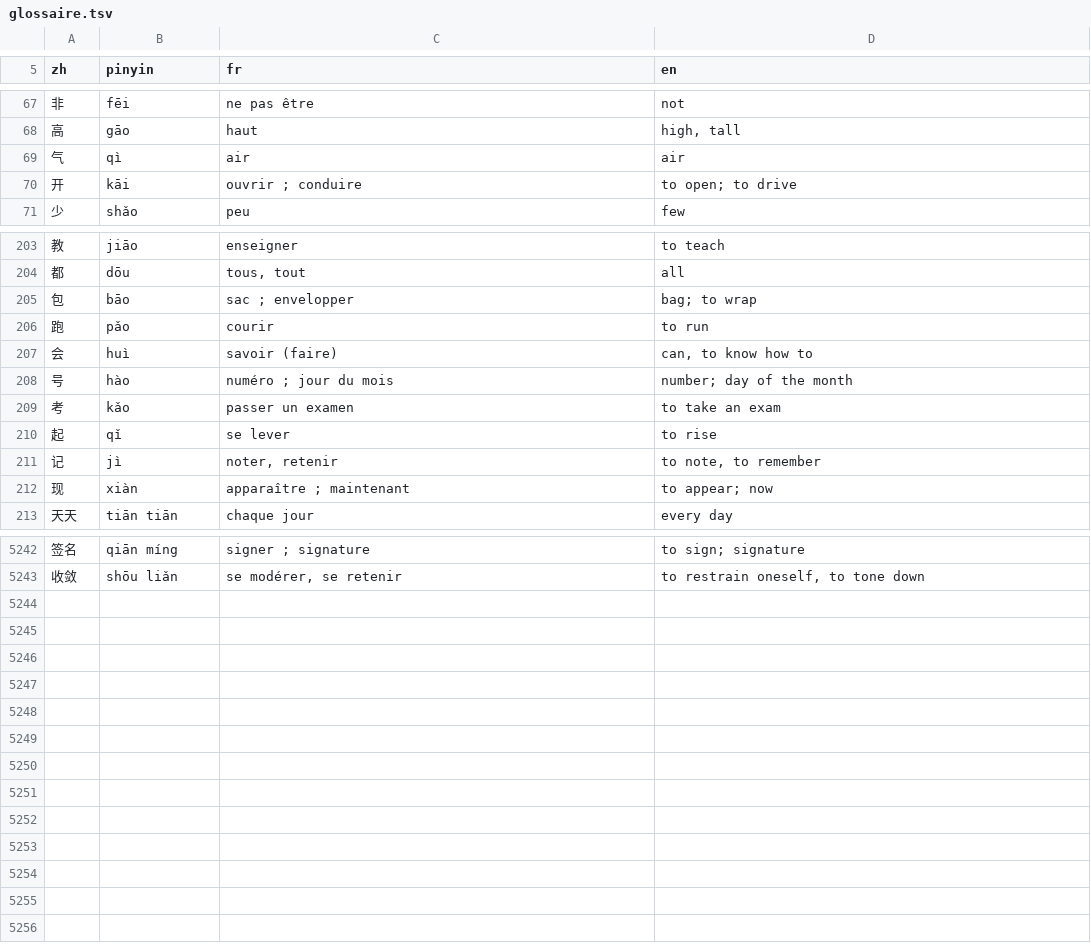
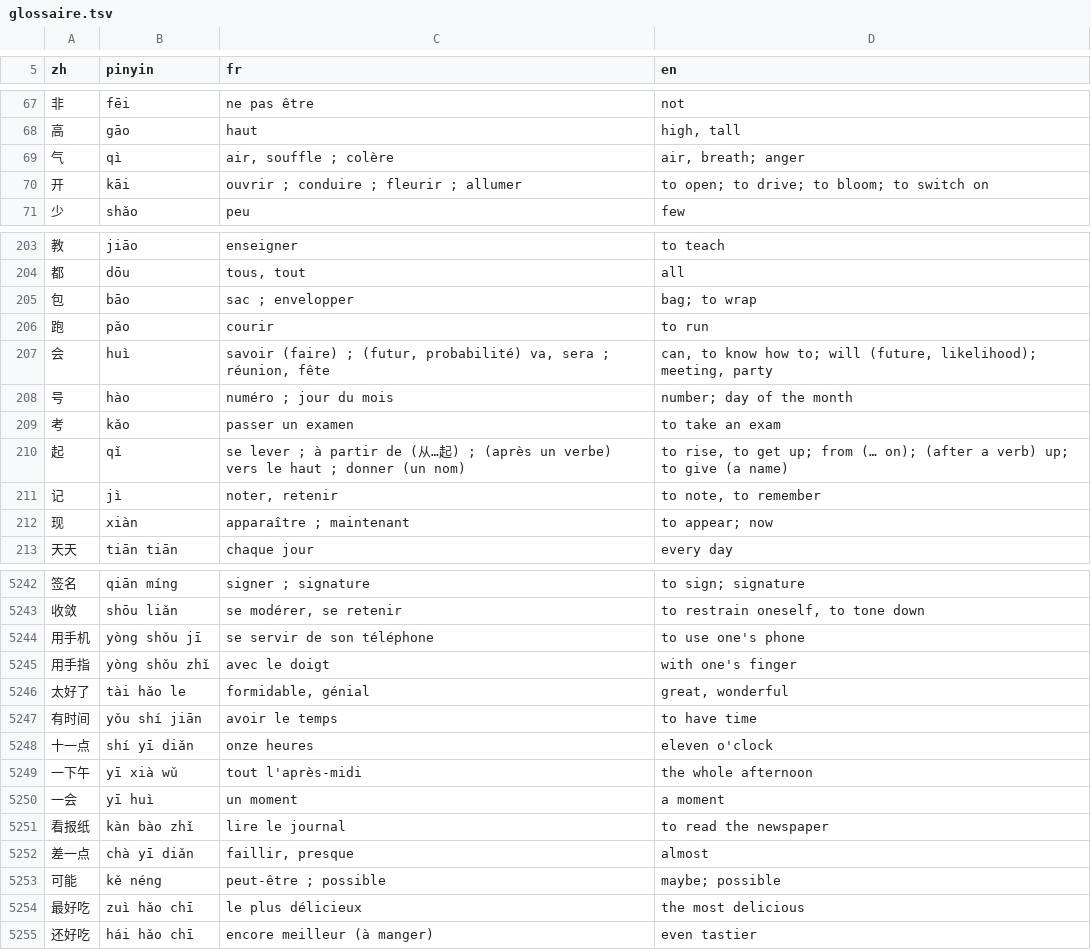
Before and after one commit to jon-gyt/zilin, a TSV file: data/sources/trois-lignes/glossaire.tsv, drawn as a sheet; only a part is shown, gaps mark what is left out; the diff covers the shown part only.

```diff
--- a/data/sources/trois-lignes/glossaire.tsv
+++ b/data/sources/trois-lignes/glossaire.tsv
@@ -68,4 +68,4 @@ zh	pinyin	fr	en
 高	gāo	haut	high, tall
-气	qì	air	air
-开	kāi	ouvrir ; conduire	to open; to drive
+气	qì	air, souffle ; colère	air, breath; anger
+开	kāi	ouvrir ; conduire ; fleurir ; allumer	to open; to drive; to bloom; to switch on
 少	shǎo	peu	few
@@ -206,6 +206,6 @@ zh	pinyin	fr	en
 跑	pǎo	courir	to run
-会	huì	savoir (faire)	can, to know how to
+会	huì	savoir (faire) ; (futur, probabilité) va, sera ; réunion, fête	can, to know how to; will (future, likelihood); meeting, party
 号	hào	numéro ; jour du mois	number; day of the month
 考	kǎo	passer un examen	to take an exam
-起	qǐ	se lever	to rise
+起	qǐ	se lever ; à partir de (从…起) ; (après un verbe) vers le haut ; donner (un nom)	to rise, to get up; from (… on); (after a verb) up; to give (a name)
 记	jì	noter, retenir	to note, to remember
@@ -5243 +5243,13 @@ zh	pinyin	fr	en
 收敛	shōu liǎn	se modérer, se retenir	to restrain oneself, to tone down
+用手机	yòng shǒu jī	se servir de son téléphone	to use one's phone
+用手指	yòng shǒu zhǐ	avec le doigt	with one's finger
+太好了	tài hǎo le	formidable, génial	great, wonderful
+有时间	yǒu shí jiān	avoir le temps	to have time
+十一点	shí yī diǎn	onze heures	eleven o'clock
+一下午	yī xià wǔ	tout l'après-midi	the whole afternoon
+一会	yī huì	un moment	a moment
+看报纸	kàn bào zhǐ	lire le journal	to read the newspaper
+差一点	chà yī diǎn	faillir, presque	almost
+可能	kě néng	peut-être ; possible	maybe; possible
+最好吃	zuì hǎo chī	le plus délicieux	the most delicious
+还好吃	hái hǎo chī	encore meilleur (à manger)	even tastier
```
Also changed, not shown: 80 edited cells elsewhere in this file.
